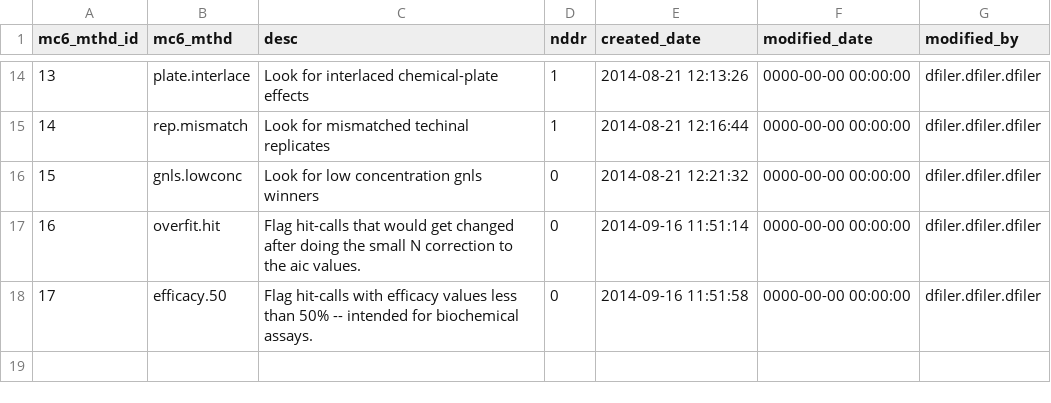
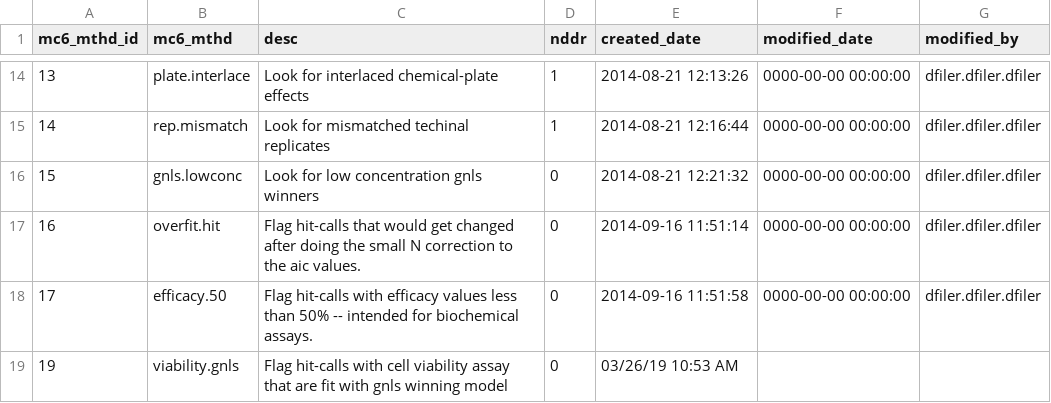
Before and after one commit to USEPA/CompTox-ToxCast-tcpl, a CSV file: inst/csv/mc6_methods.csv, drawn as a sheet; only a part is shown, gaps mark what is left out.

Commit message:
Update default mc6_methods in csv/ and example/ directories to have cell_viability flag

```diff
--- a/inst/csv/mc6_methods.csv
+++ b/inst/csv/mc6_methods.csv
@@ -18 +18,2 @@ mc6_mthd_id,mc6_mthd,desc,nddr,created_date,modified_date,modified_by
 17,efficacy.50,Flag hit-calls with efficacy values less than 50% -- intended for biochemical assays.,0,2014-09-16 11:51:58,0000-00-00 00:00:00,dfiler.dfiler.dfiler
+19,viability.gnls,Flag hit-calls with cell viability assay that are fit with gnls winning model,0,03/26/19 10:53 AM,,
```
Also changed, not shown: inst/example/mc6_methods.csv, 1 other file.
